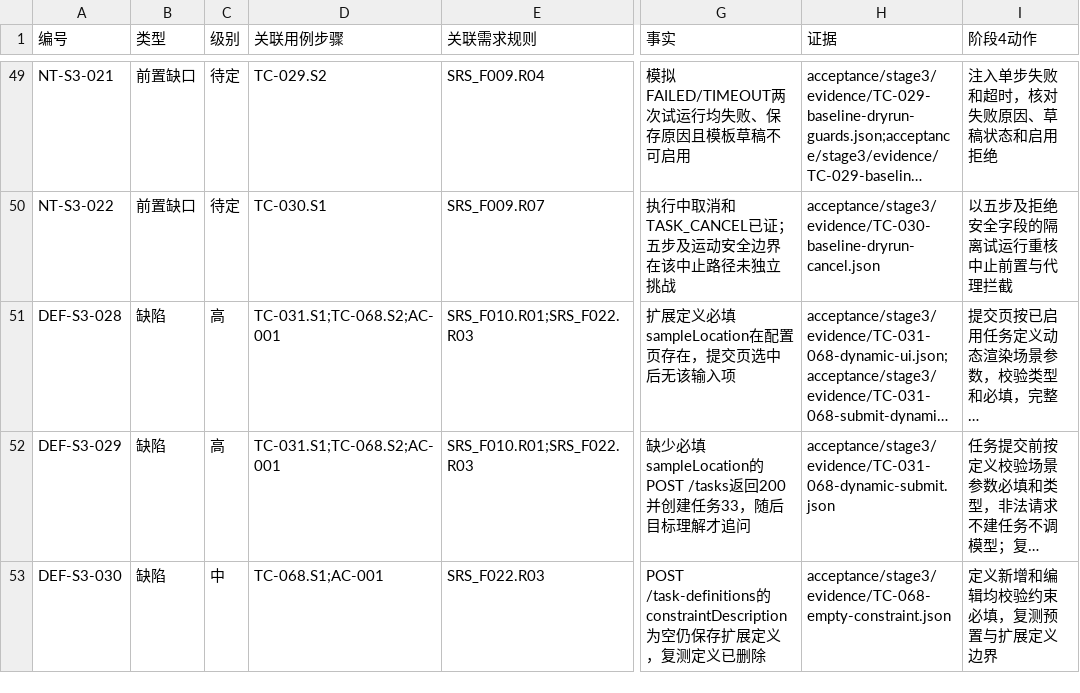
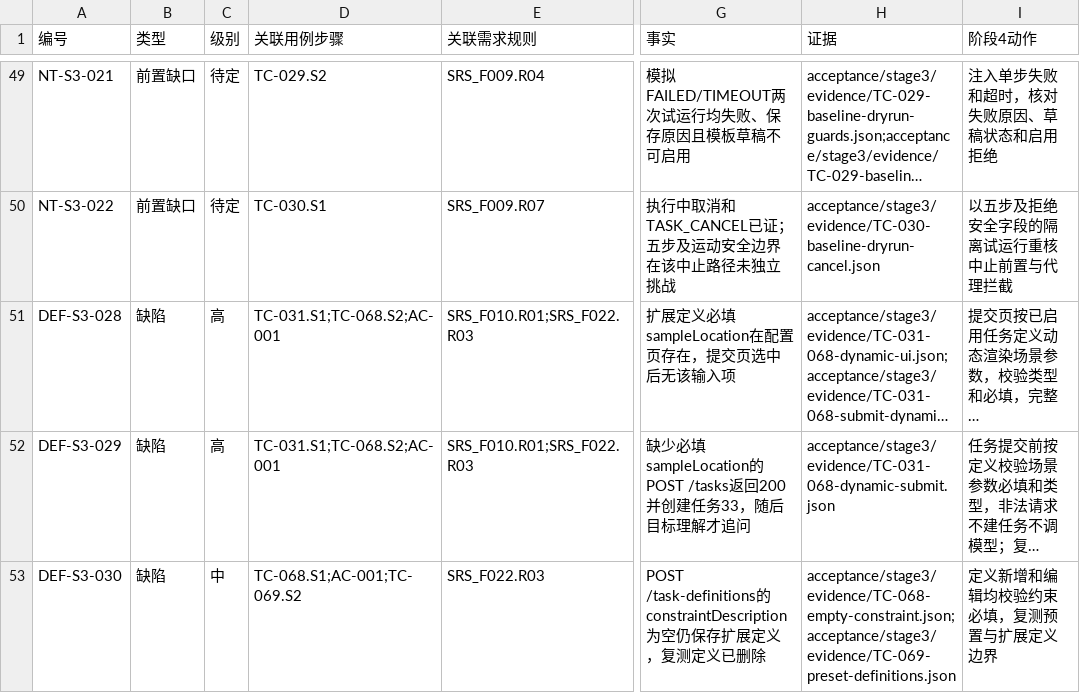
Before and after one commit to steedcy/TP-main, a CSV file: acceptance/stage3/issues.csv, drawn as a sheet; only a part is shown, gaps mark what is left out; long unchanged cells end in …; the diff names each change by its address in the sheet, - before the commit and + after, or states it on an @@ line.

```diff
--- a/acceptance/stage3/issues.csv
+++ b/acceptance/stage3/issues.csv
-D53 (关联用例步骤): TC-068.S1;AC-001
+D53 (关联用例步骤): TC-068.S1;AC-001;TC-069.S2
-H53 (证据): acceptance/stage3/evidence/TC-068-empty-constraint.json
+H53 (证据): acceptance/stage3/evidence/TC-068-empty-constraint.json;acceptance/stage3/evidence/TC-069-preset-definitions.json
```
Also changed, not shown: acceptance/stage3/rules.csv, acceptance/stage3/steps.csv, 10 other files.
